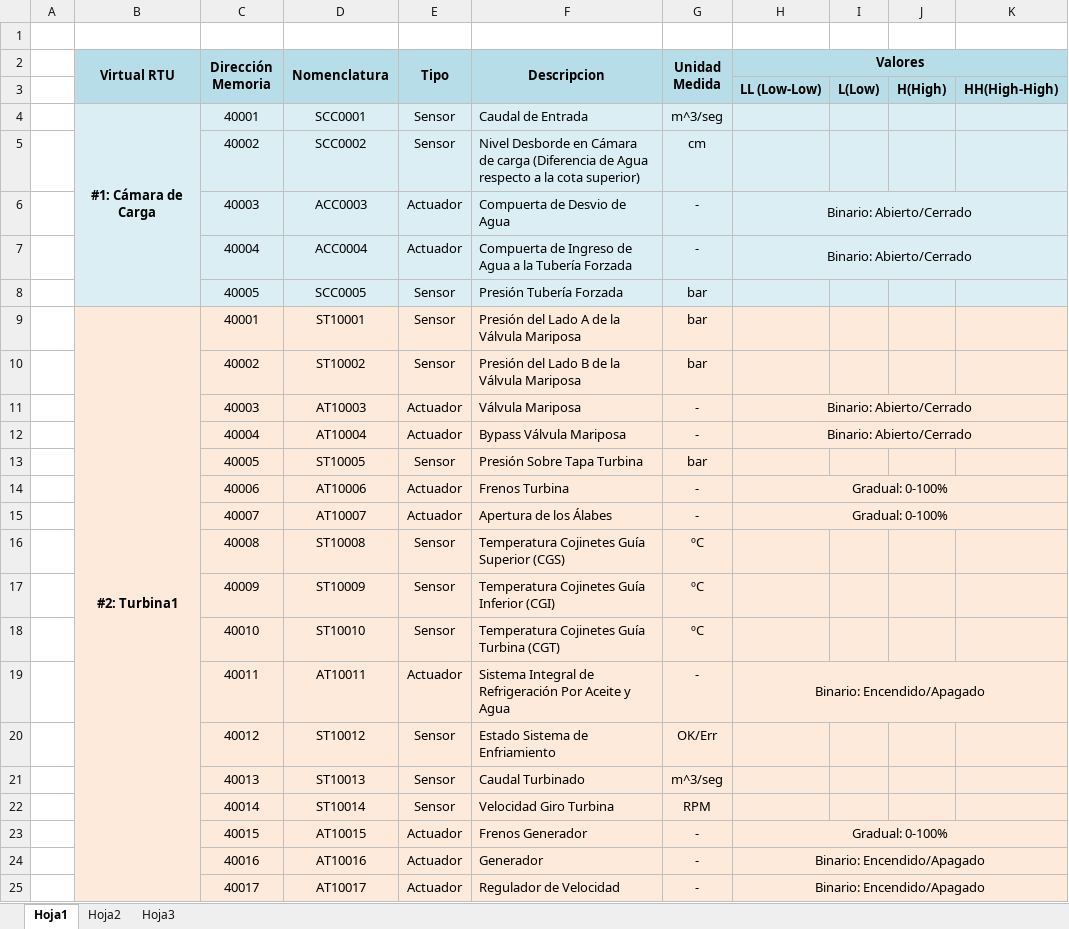
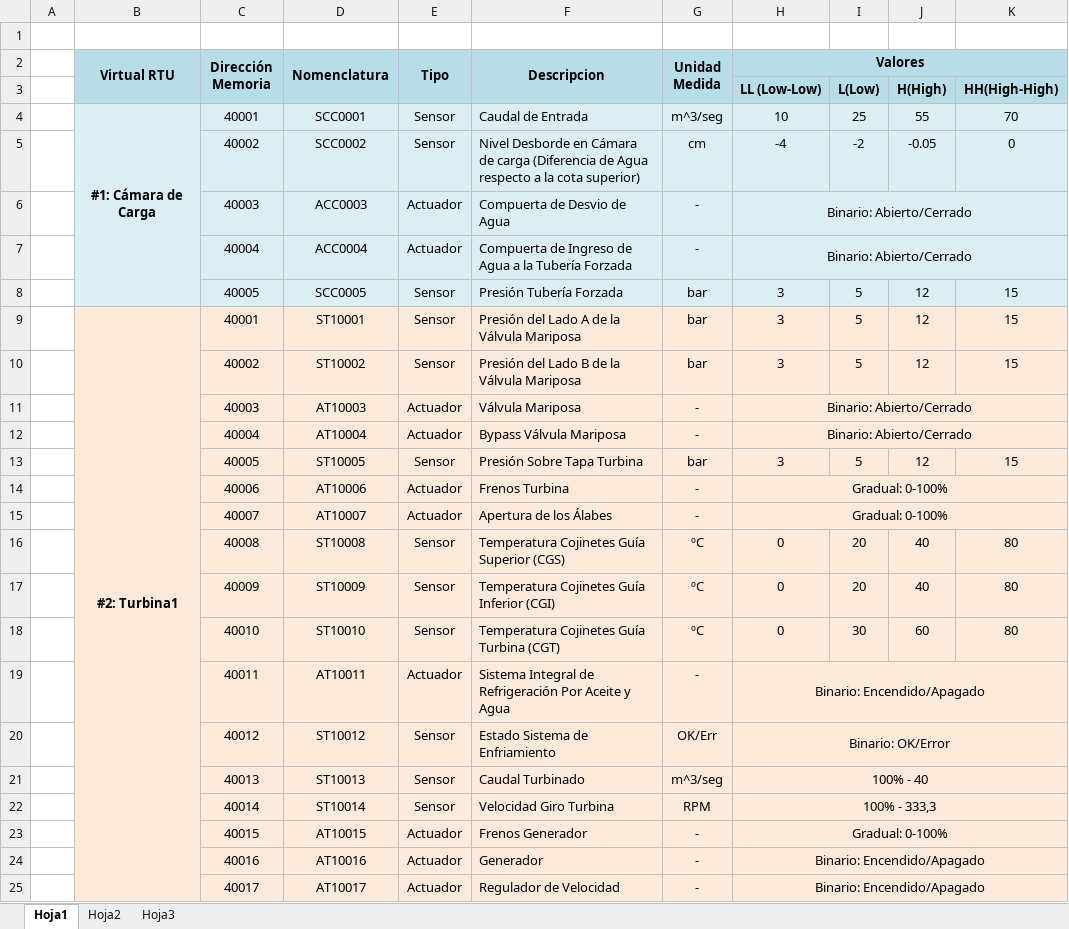
Before and after one commit to gsenergin/hydro2011, an Excel workbook: Informes/TP Anual 1/3- Diseño/Sensores y Actuadores.xlsx, sheet Hoja1, drawn as a sheet; only a part is shown; values as stored, in another font and other column widths than the file's, no borders; the diff covers the shown part only; the diff names each change by its address in the sheet, - before the commit and + after, or states it on an @@ line.

```diff
--- a/Informes/TP Anual 1/3- Diseño/Sensores y Actuadores.xlsx (sheet Hoja1)
+++ b/Informes/TP Anual 1/3- Diseño/Sensores y Actuadores.xlsx (sheet Hoja1)
-H4 (Valores): (empty)
+H4 (Valores): 10
-I4: (empty)
+I4: 25
-J4: (empty)
+J4: 55
-K4: (empty)
+K4: 70
-H5 (Valores): (empty)
+H5 (Valores): -4
-I5: (empty)
+I5: -2
-J5: (empty)
+J5: -0.05
-K5: (empty)
+K5: 0
-H8:H10 (Valores): (empty)
+H8:H10 (Valores): 3
-I8:I10: (empty)
+I8:I10: 5
-J8:J10: (empty)
+J8:J10: 12
-K8:K10: (empty)
+K8:K10: 15
-H13 (Valores): (empty)
+H13 (Valores): 3
-I13: (empty)
+I13: 5
-J13: (empty)
+J13: 12
-K13: (empty)
+K13: 15
-H16:H18 (Valores): (empty)
+H16:H18 (Valores): 0
-I16:I17: (empty)
+I16:I17: 20
-J16:J17: (empty)
+J16:J17: 40
-K16:K18: (empty)
+K16:K18: 80
-I18: (empty)
+I18: 30
-J18: (empty)
+J18: 60
-H20 (Valores): (empty)
+H20 (Valores): Binario: OK/Error
+H20:K20 merged
-H21 (Valores): (empty)
+H21 (Valores): 100% - 40
+H21:K21 merged
-H22 (Valores): (empty)
+H22 (Valores): 100% - 333,3
+H22:K22 merged
```
Also changed, not shown: 4 added rows, 3 edited cells and merged cells elsewhere in this sheet.
